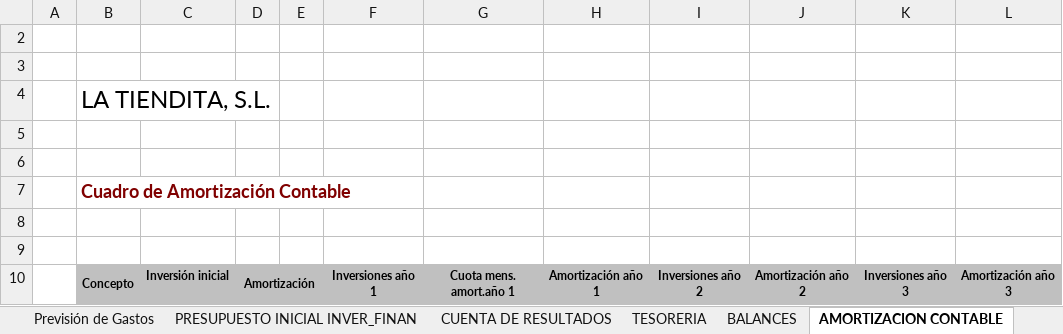
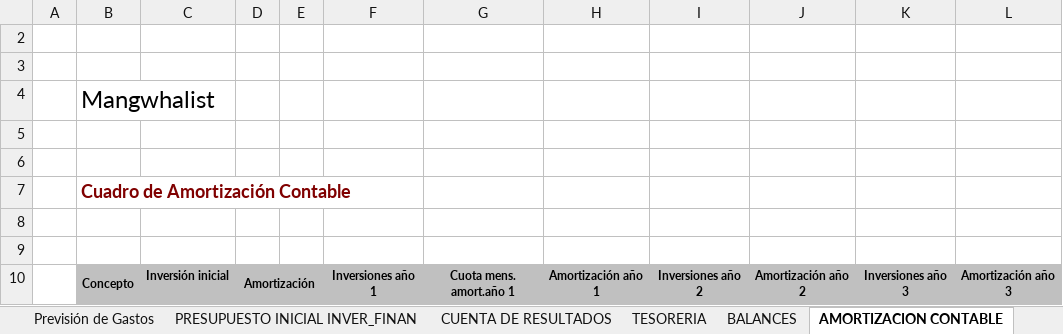
Before and after one commit to AndresMauricioDrapier/2-DAW, an Excel workbook: Empresa_e_iniciativa_emprendedora/PlanDeEmpresa/Documento de trabajo 3 Plan Economico Financiero.xlsx, sheet AMORTIZACION CONTABLE, drawn as a sheet; only a part is shown; values as stored, in another font and other column widths than the file's, no borders; the diff covers the shown part only; the diff names each change by its address in the sheet, - before the commit and + after, or states it on an @@ line.

```diff
--- a/Empresa_e_iniciativa_emprendedora/PlanDeEmpresa/Documento de trabajo 3 Plan Economico Financiero.xlsx (sheet AMORTIZACION CONTABLE)
+++ b/Empresa_e_iniciativa_emprendedora/PlanDeEmpresa/Documento de trabajo 3 Plan Economico Financiero.xlsx (sheet AMORTIZACION CONTABLE)
-B4: LA TIENDITA, S.L.
+B4: Mangwhalist
```
Also changed, not shown: 8 added rows, 8 removed rows and 19 edited cells elsewhere in this sheet, sheet Previsión de negocio, sheet Presupuesto de ventas, sheet Margen B, sheet Politica Cobr. Pagos, sheet TESORERIA, sheet CUENTA DE RESULTADOS, 8 more sheets, formulas that keep their value, hidden cells, charts or pictures, 17 other files.
